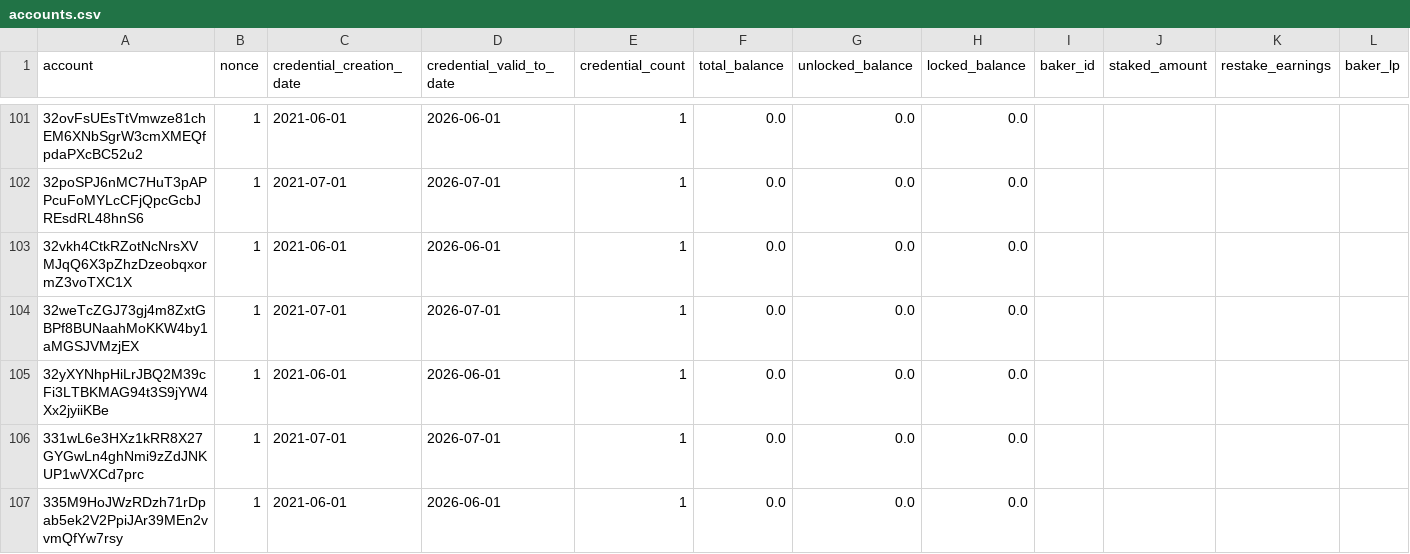
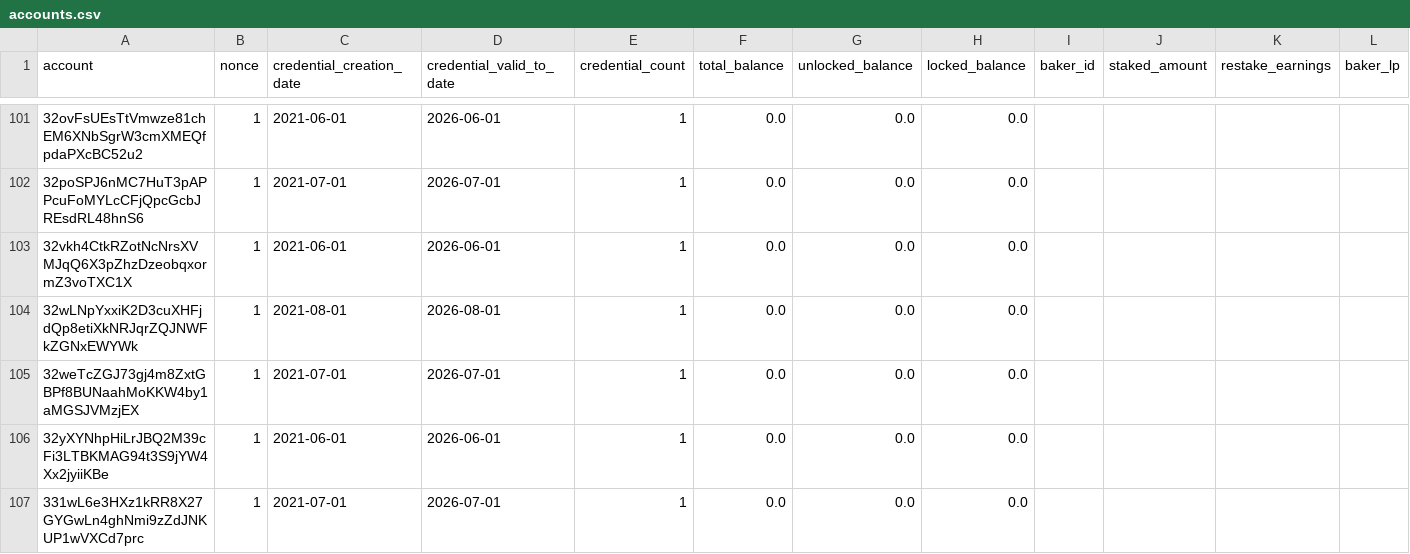
Before and after one commit to sderuiter/concordium-network-accounts, a CSV file: accounts.csv, drawn as a sheet; only a part is shown, gaps mark what is left out; the shorter side is filled out with more unchanged rows; rows hold the shown columns only; the diff covers the shown part only; the diff names each change by its address in the sheet, - before the commit and + after, or states it on an @@ line.

Commit message:
2021-08-30

```diff
--- a/accounts.csv
+++ b/accounts.csv
+row 104: 32wLNpYxxiK2D3cuXHFjdQp8etiXkNRJqrZQJNWFkZGNxEWYWk | 1 | 2021-08-01 | 2026-08-01 | 1 | 0.0 | 0.0 | 0.0
```
Also changed, not shown: 5 added rows and 45 edited cells elsewhere in this file.
